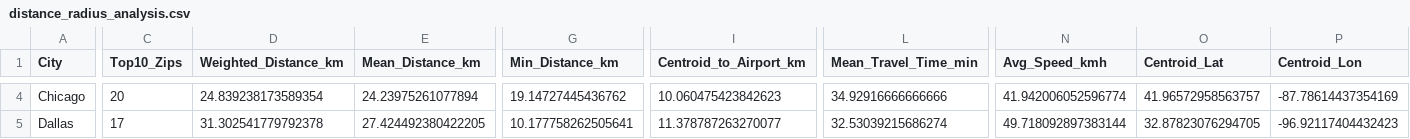
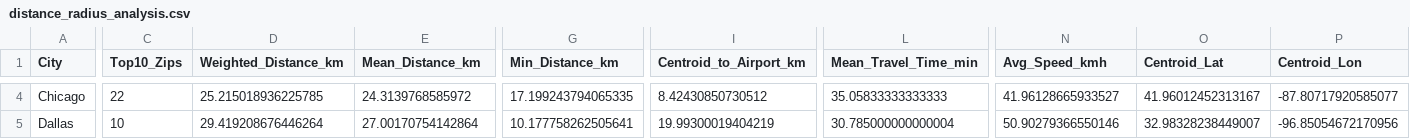
Before and after one commit to victorcandido1/cityexpansions_corporate, a CSV file: 10percent/distance_radius_analysis.csv, drawn as a sheet; only a part is shown, gaps mark what is left out; the diff covers the shown part only; the diff names each change by its address in the sheet, - before the commit and + after, or states it on an @@ line.

```diff
--- a/10percent/distance_radius_analysis.csv
+++ b/10percent/distance_radius_analysis.csv
-C4 (Top10_Zips): 20
+C4 (Top10_Zips): 22
-D4 (Weighted_Distance_km): 24.839238173589354
+D4 (Weighted_Distance_km): 25.215018936225785
-E4 (Mean_Distance_km): 24.23975261077894
+E4 (Mean_Distance_km): 24.3139768585972
-G4 (Min_Distance_km): 19.14727445436762
+G4 (Min_Distance_km): 17.199243794065335
-I4 (Centroid_to_Airport_km): 10.060475423842623
+I4 (Centroid_to_Airport_km): 8.42430850730512
-L4 (Mean_Travel_Time_min): 34.92916666666666
+L4 (Mean_Travel_Time_min): 35.05833333333333
-N4 (Avg_Speed_kmh): 41.942006052596774
+N4 (Avg_Speed_kmh): 41.96128665933527
-O4 (Centroid_Lat): 41.96572958563757
+O4 (Centroid_Lat): 41.96012452313167
-P4 (Centroid_Lon): -87.78614437354169
+P4 (Centroid_Lon): -87.80717920585077
-C5 (Top10_Zips): 17
+C5 (Top10_Zips): 10
-D5 (Weighted_Distance_km): 31.302541779792378
+D5 (Weighted_Distance_km): 29.419208676446264
-E5 (Mean_Distance_km): 27.424492380422205
+E5 (Mean_Distance_km): 27.00170754142864
-I5 (Centroid_to_Airport_km): 11.378787263270077
+I5 (Centroid_to_Airport_km): 19.99300019404219
-L5 (Mean_Travel_Time_min): 32.53039215686274
+L5 (Mean_Travel_Time_min): 30.785000000000004
-N5 (Avg_Speed_kmh): 49.718092897383144
+N5 (Avg_Speed_kmh): 50.90279366550146
-O5 (Centroid_Lat): 32.87823076294705
+O5 (Centroid_Lat): 32.98328238449007
-P5 (Centroid_Lon): -96.92117404432423
+P5 (Centroid_Lon): -96.85054672170956
```
Also changed, not shown: 71 edited cells elsewhere in this file, 10percent/hh200k_by_region.csv, 10percent/intersection_analysis.csv, 36 other files.
